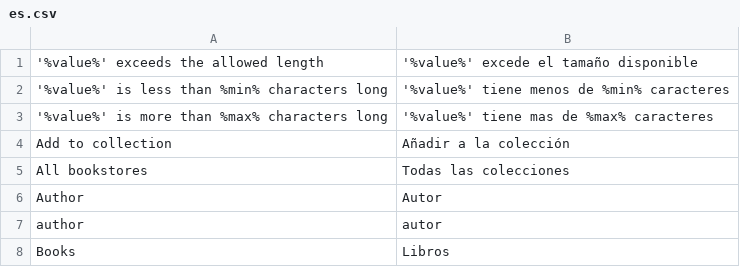
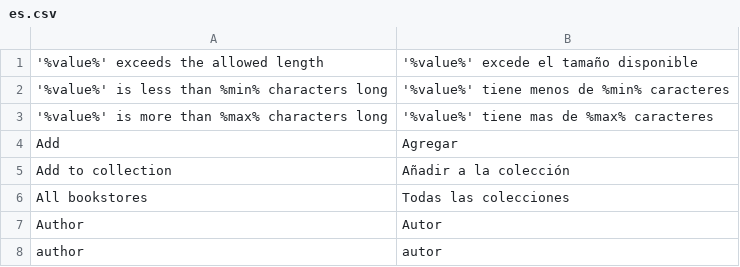
Before and after one commit to ccaballero/babel, a CSV file: data/i18n/es.csv (was i18n/es.csv), drawn as a sheet; only a part is shown; the shorter side is filled out with more unchanged rows.

```diff
--- a/i18n/es.csv
+++ b/data/i18n/es.csv
@@ -3,2 +3,3 @@
 "'%value%' is more than %max% characters long","'%value%' tiene mas de %max% caracteres"
+"Add","Agregar"
 "Add to collection","Añadir a la colección"
```
Also changed, not shown: data/i18n/en.csv, 19 other files.
